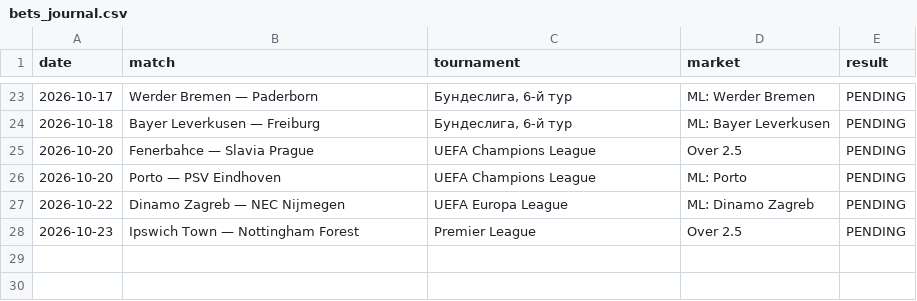
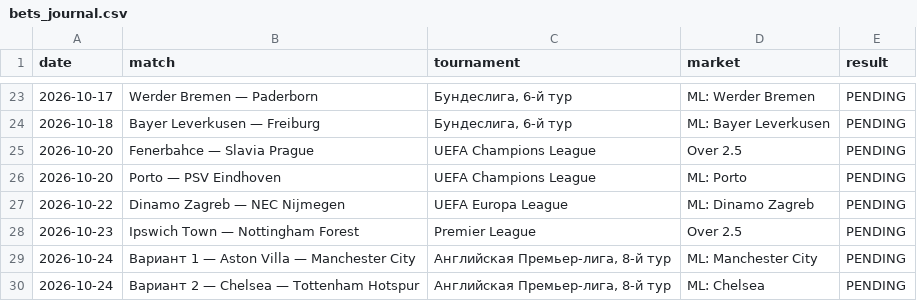
Before and after one commit to Abrukovs/football-daily-analysis, a CSV file: bets_journal.csv, drawn as a sheet; only a part is shown, gaps mark what is left out.

```diff
--- a/bets_journal.csv
+++ b/bets_journal.csv
@@ -28 +28,3 @@ date,match,tournament,market,result
 2026-10-23,Ipswich Town — Nottingham Forest,Premier League,Over 2.5,PENDING
+2026-10-24,Вариант 1 — Aston Villa — Manchester City,"Английская Премьер-лига, 8-й тур",ML: Manchester City,PENDING
+2026-10-24,Вариант 2 — Chelsea — Tottenham Hotspur,"Английская Премьер-лига, 8-й тур",ML: Chelsea,PENDING
```
Also changed, not shown: 1 other file.
